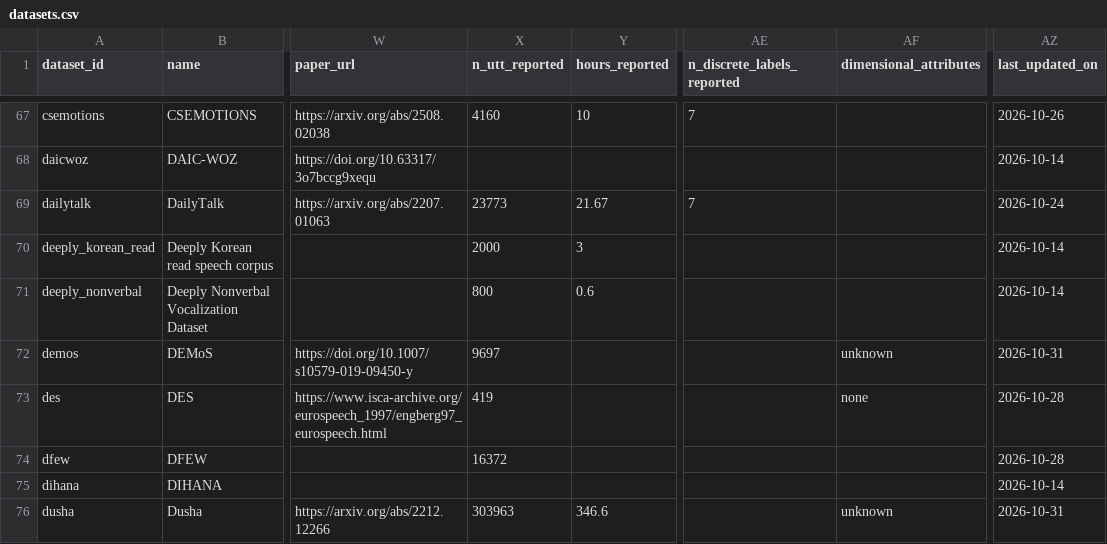
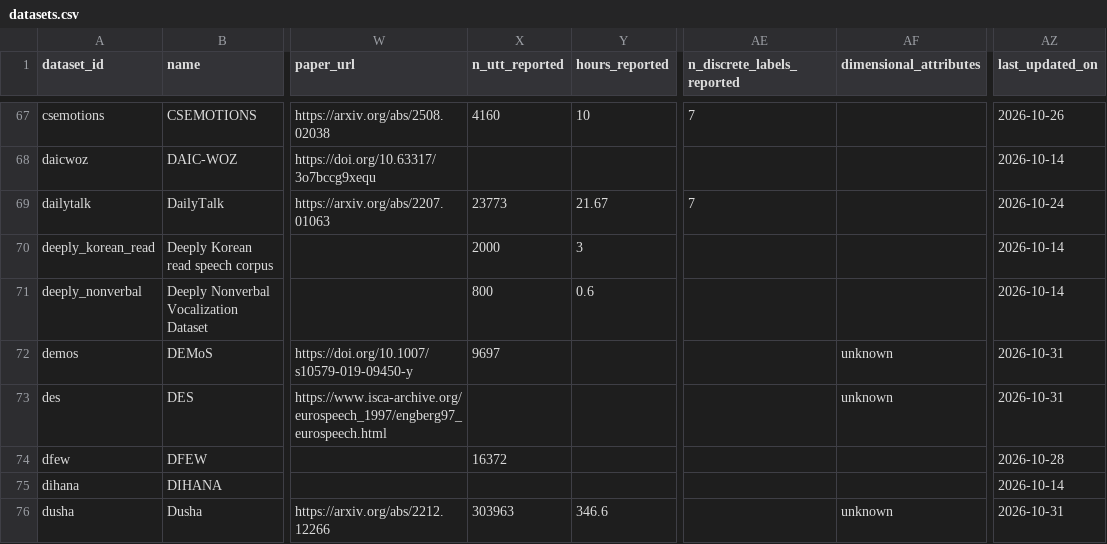
Before and after one commit to itoten/ser_dataset_db, a CSV file: data/datasets.csv, drawn as a sheet; only a part is shown, gaps mark what is left out; the diff names each change by its address in the sheet, - before the commit and + after, or states it on an @@ line.

```diff
--- a/data/datasets.csv
+++ b/data/datasets.csv
-X73 (n_utt_reported): 419
+X73 (n_utt_reported): (empty)
-AF73 (dimensional_attributes): none
+AF73 (dimensional_attributes): unknown
-AZ73 (last_updated_on): 2026-10-28
+AZ73 (last_updated_on): 2026-10-31
```
Also changed, not shown: views/datasets_wide.csv, 1 other file.
